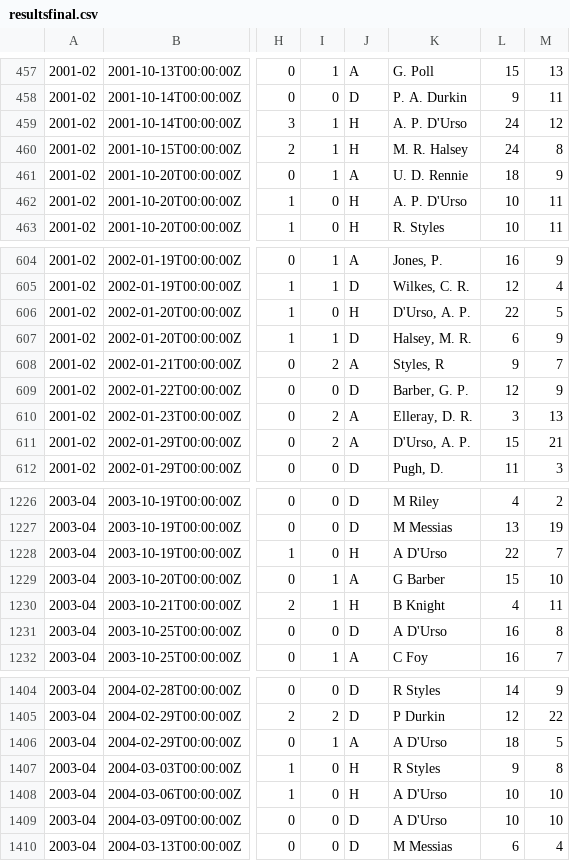
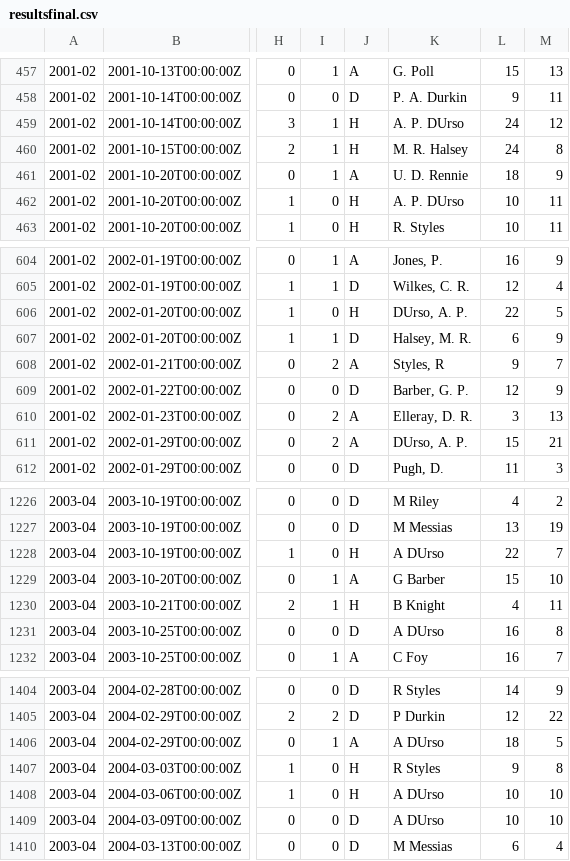
Before and after one commit to tom-NI/qub_webdev, a CSV file: dataimportfile/resultsfinal.csv, drawn as a sheet; only a part is shown, gaps mark what is left out; the diff covers the shown part only; the diff names each change by its address in the sheet, - before the commit and + after, or states it on an @@ line.

```diff
--- a/dataimportfile/resultsfinal.csv
+++ b/dataimportfile/resultsfinal.csv
-K459: A. P. D'Urso
+K459: A. P. DUrso
-K462: A. P. D'Urso
+K462: A. P. DUrso
-K606: D'Urso, A. P.
+K606: DUrso, A. P.
-K611: D'Urso, A. P.
+K611: DUrso, A. P.
-K1228: A D'Urso
+K1228: A DUrso
-K1231: A D'Urso
+K1231: A DUrso
-K1406: A D'Urso
+K1406: A DUrso
-K1408:K1409: A D'Urso
+K1408:K1409: A DUrso
```
Also changed, not shown: 90 edited cells elsewhere in this file, 2 other files.
